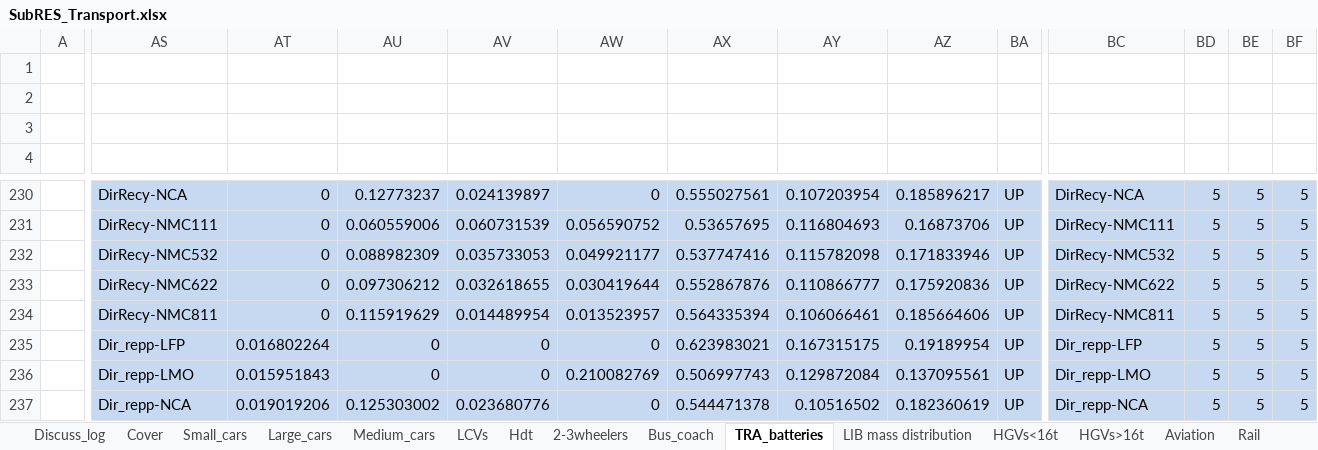
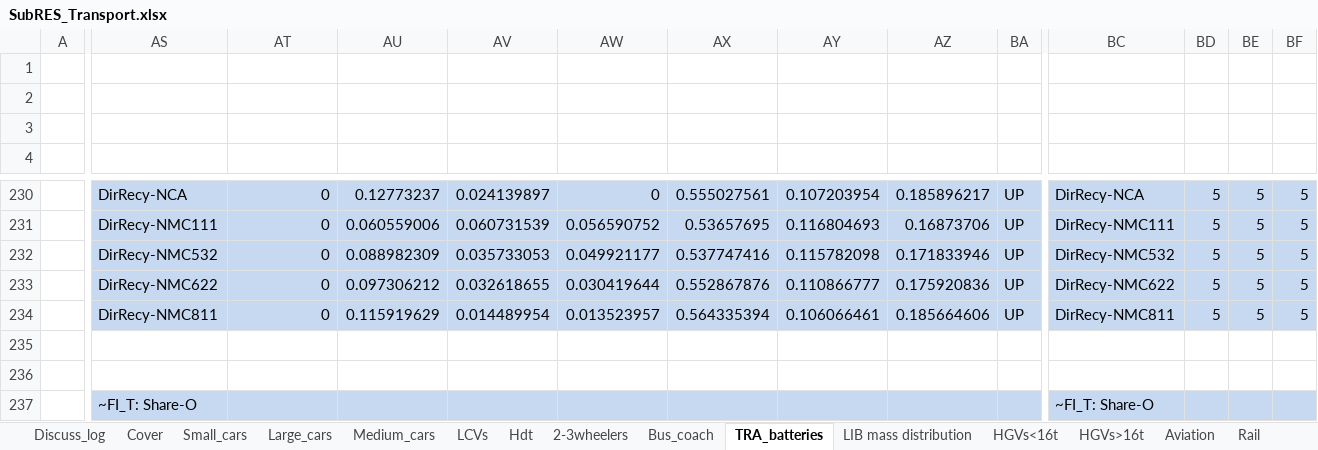
Before and after one commit to seanli12354/KiNESYS_BattCircularity-main, an Excel workbook: SubRes_Tmpl/SubRES_Transport.xlsx, sheet TRA_batteries, drawn as a sheet; only a part is shown, gaps mark what is left out; values as stored, in another font and other column widths than the file's, no borders; charts and pictures not drawn; the diff covers the shown part only; the diff names each change by its address in the sheet, - before the commit and + after, or states it on an @@ line.

```diff
--- a/SubRes_Tmpl/SubRES_Transport.xlsx (sheet TRA_batteries)
+++ b/SubRes_Tmpl/SubRES_Transport.xlsx (sheet TRA_batteries)
-AS235: Dir_repp-LFP
+AS235: (empty)
-AS235:BF236 fill: #C6D9F1
+AS235:BF236 fill: none
-AT235: 0.016802264
+AT235: (empty)
-AU235:AU236: 0
+AU235:AU236: (empty)
-AV235:AV236: 0
+AV235:AV236: (empty)
-AW235: 0
+AW235: (empty)
-AX235: 0.623983021
+AX235: (empty)
-AY235: 0.167315175
+AY235: (empty)
-AZ235: 0.19189954
+AZ235: (empty)
-BA235:BA237: UP
+BA235:BA237: (empty)
-BC235: Dir_repp-LFP
+BC235: (empty)
-BD235:BD237: 5
+BD235:BD237: (empty)
-BE235:BE237: 5
+BE235:BE237: (empty)
-BF235:BF237: 5
+BF235:BF237: (empty)
-AS236: Dir_repp-LMO
+AS236: (empty)
-AT236: 0.015951843
+AT236: (empty)
-AW236: 0.210082769
+AW236: (empty)
-AX236: 0.506997743
+AX236: (empty)
-AY236: 0.129872084
+AY236: (empty)
-AZ236: 0.137095561
+AZ236: (empty)
-BC236: Dir_repp-LMO
+BC236: (empty)
-AS237: Dir_repp-NCA
+AS237: ~FI_T: Share-O
-AT237: 0.019019206
+AT237: (empty)
-AU237: 0.125303002
+AU237: (empty)
-AV237: 0.023680776
+AV237: (empty)
-AW237: 0
+AW237: (empty)
-AX237: 0.544471378
+AX237: (empty)
-AY237: 0.10516502
+AY237: (empty)
-AZ237: 0.182360619
+AZ237: (empty)
-BC237: Dir_repp-NCA
+BC237: ~FI_T: Share-O
```
Also changed, not shown: 2 added rows, 2 removed rows, 117 edited cells and cell formats elsewhere in this sheet, SubRes_Tmpl/SubRES_Transport_trans.xlsx.
